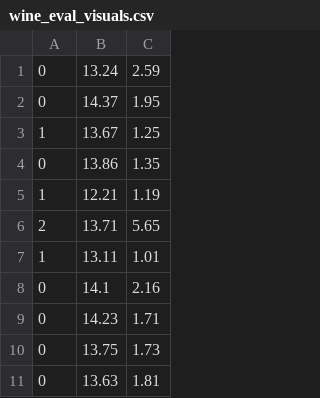
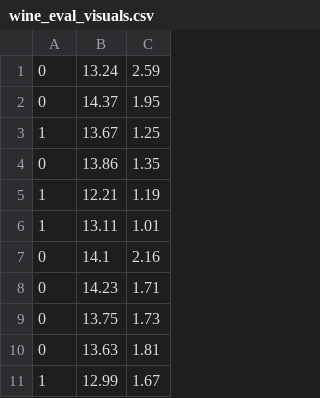
Before and after one commit to mulhoo/CapstoneNeuralNetwork, a CSV file: dl4j-examples-data/dl4j-examples/classification/wine_eval_visuals.csv, drawn as a sheet; only a part is shown; the shorter side is filled out with more unchanged rows; the diff names each change by its address in the sheet, - before the commit and + after, or states it on an @@ line.

```diff
--- a/dl4j-examples-data/dl4j-examples/classification/wine_eval_visuals.csv
+++ b/dl4j-examples-data/dl4j-examples/classification/wine_eval_visuals.csv
-row 6: 2 | 13.71 | 5.65
```
Also changed, not shown: 3 other files.
